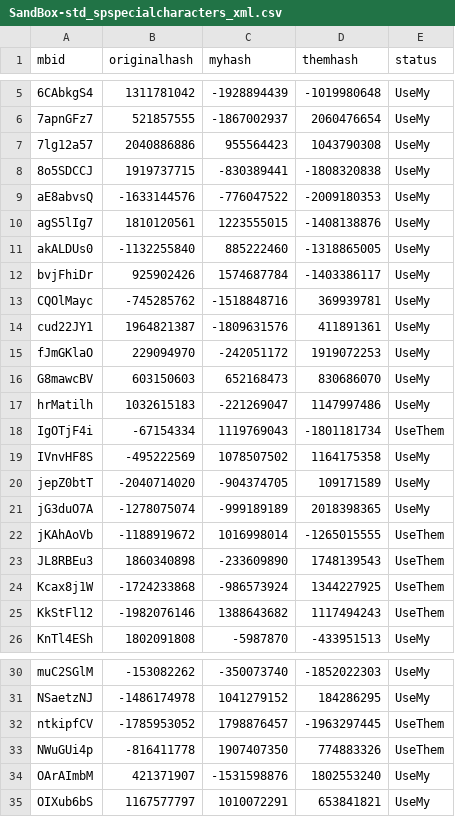
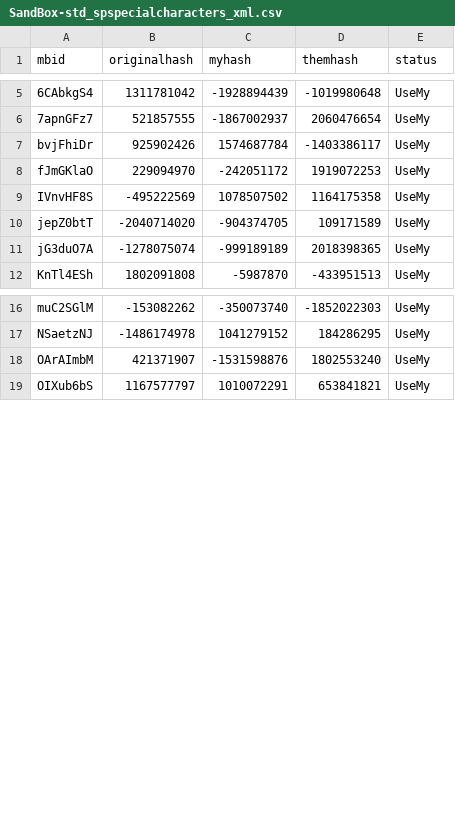
Before and after one commit to freeExec/ruMount-BladeBannerlord, a CSV file: sync-state-dog729/SandBox-std_spspecialcharacters_xml.csv, drawn as a sheet; only a part is shown, gaps mark what is left out; the diff covers the shown part only; the diff names each change by its address in the sheet, - before the commit and + after, or states it on an @@ line.

Commit message:
Sync upstream 1.5.3

```diff
--- a/sync-state-dog729/SandBox-std_spspecialcharacters_xml.csv
+++ b/sync-state-dog729/SandBox-std_spspecialcharacters_xml.csv
-row 7: 7lg12a57 | 2040886886 | 955564423 | 1043790308 | UseMy
-row 8: 8o5SDCCJ | 1919737715 | -830389441 | -1808320838 | UseMy
-row 9: aE8abvsQ | -1633144576 | -776047522 | -2009180353 | UseMy
-row 10: agS5lIg7 | 1810120561 | 1223555015 | -1408138876 | UseMy
-row 11: akALDUs0 | -1132255840 | 885222460 | -1318865005 | UseMy
-row 13: CQOlMayc | -745285762 | -1518848716 | 369939781 | UseMy
-row 14: cud22JY1 | 1964821387 | -1809631576 | 411891361 | UseMy
-row 16: G8mawcBV | 603150603 | 652168473 | 830686070 | UseMy
-row 17: hrMatilh | 1032615183 | -221269047 | 1147997486 | UseMy
-row 18: IgOTjF4i | -67154334 | 1119769043 | -1801181734 | UseThem
-row 22: jKAhAoVb | -1188919672 | 1016998014 | -1265015555 | UseThem
-row 23: JL8RBEu3 | 1860340898 | -233609890 | 1748139543 | UseThem
-row 24: Kcax8j1W | -1724233868 | -986573924 | 1344227925 | UseThem
-row 25: KkStFl12 | -1982076146 | 1388643682 | 1117494243 | UseThem
-row 32: ntkipfCV | -1785953052 | 1798876457 | -1963297445 | UseThem
-row 33: NWuGUi4p | -816411778 | 1907407350 | 774883326 | UseThem
```
Also changed, not shown: 2 removed rows elsewhere in this file, sync-state-dog729/Native-std_module_strings_xml.csv, sync-state-dog729/SandBox-std_SandBox.csv, 9 other files.
